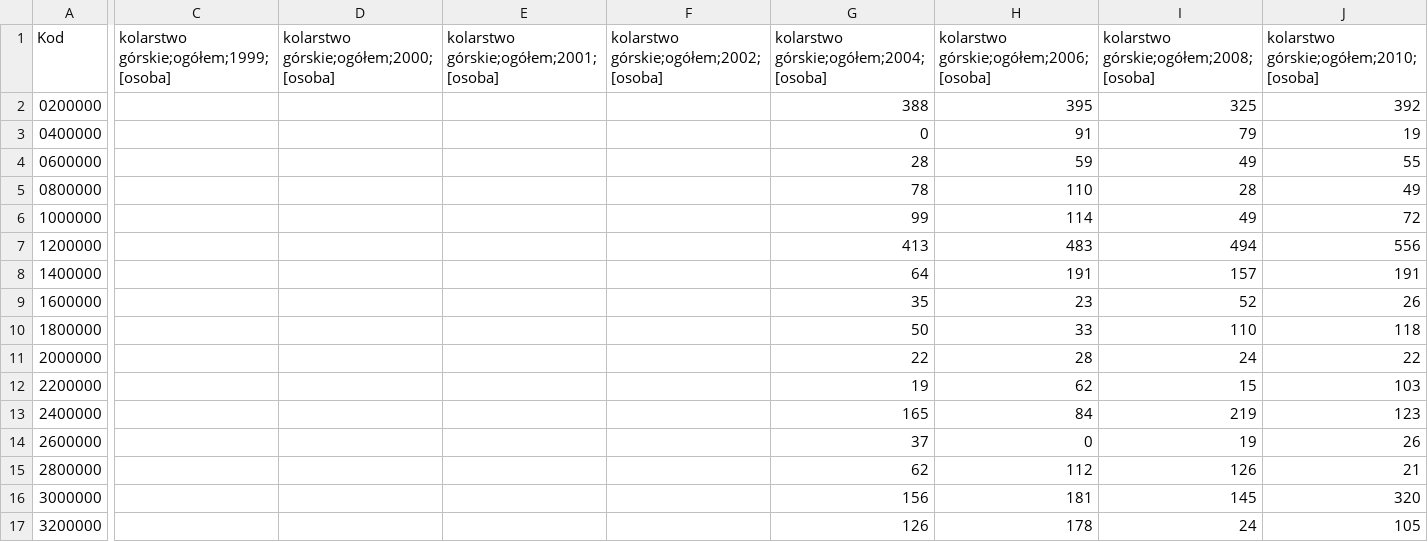
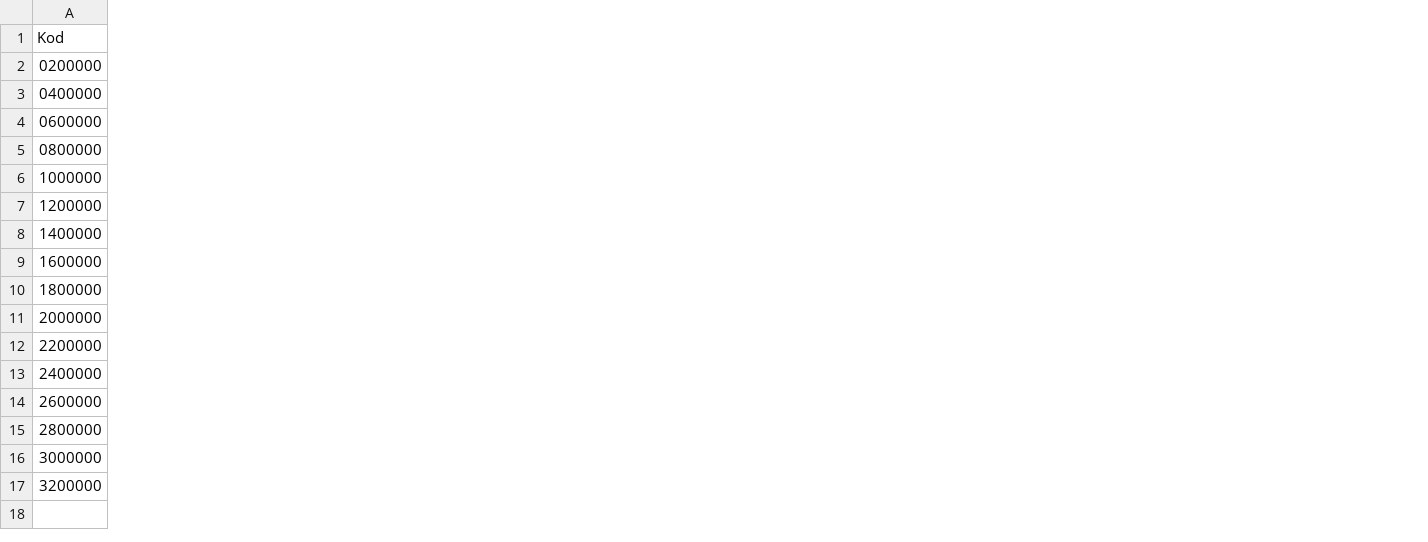
Before and after one commit to mateoxc/PwC, a CSV file: Data/Kolarstwo_gorskie.csv, drawn as a sheet; only a part is shown, gaps mark what is left out; the diff covers the shown part only; the diff names each change by its address in the sheet, - before the commit and + after, or states it on an @@ line.

Commit message:
Add files via upload

```diff
--- a/Data/Kolarstwo_gorskie.csv
+++ b/Data/Kolarstwo_gorskie.csv
-column C, row 1: kolarstwo górskie;ogółem;1999;[osoba]
-column D, row 1: kolarstwo górskie;ogółem;2000;[osoba]
-column E, row 1: kolarstwo górskie;ogółem;2001;[osoba]
-column F, row 1: kolarstwo górskie;ogółem;2002;[osoba]
-column G, rows 1-17: kolarstwo górskie;ogółem;2004;[osoba] | 388 | 0 | 28 | 78 | 99 | 413 | 64 | 35 | 50 | 22 | 19 | 165 | 37 | 62 | 156 | 126
-column H, rows 1-17: kolarstwo górskie;ogółem;2006;[osoba] | 395 | 91 | 59 | 110 | 114 | 483 | 191 | 23 | 33 | 28 | 62 | 84 | 0 | 112 | 181 | 178
-column I, rows 1-17: kolarstwo górskie;ogółem;2008;[osoba] | 325 | 79 | 49 | 28 | 49 | 494 | 157 | 52 | 110 | 24 | 15 | 219 | 19 | 126 | 145 | 24
-column J, rows 1-17: kolarstwo górskie;ogółem;2010;[osoba] | 392 | 19 | 55 | 49 | 72 | 556 | 191 | 26 | 118 | 22 | 103 | 123 | 26 | 21 | 320 | 105
```
Also changed, not shown: 3 removed columns elsewhere in this file.
